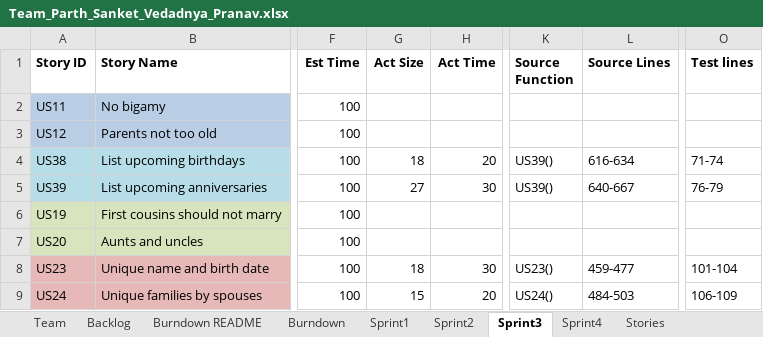
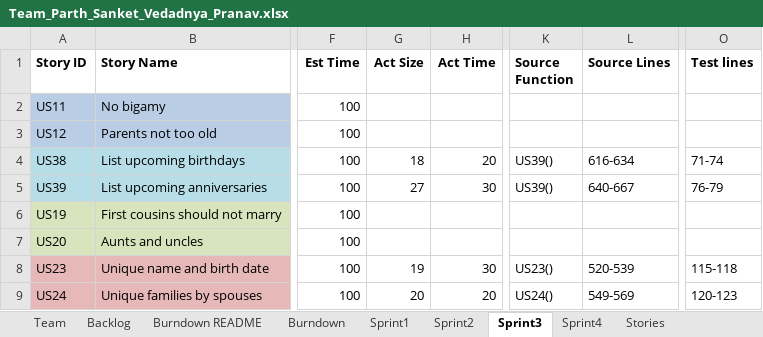
Before and after one commit to parthxparab/CS-555-Agile_Project_Team, an Excel workbook: Sprint3/Team_Parth_Sanket_Vedadnya_Pranav.xlsx, sheet Sprint3, drawn as a sheet; only a part is shown, gaps mark what is left out; values as stored, in another font and other column widths than the file's, no borders; the diff names each change by its address in the sheet, - before the commit and + after, or states it on an @@ line.

Commit message:
Updated xlsx

```diff
--- a/Sprint3/Team_Parth_Sanket_Vedadnya_Pranav.xlsx (sheet Sprint3)
+++ b/Sprint3/Team_Parth_Sanket_Vedadnya_Pranav.xlsx (sheet Sprint3)
-G8 (Act Size): 18
+G8 (Act Size): 19
-L8 (Source Lines): 459-477
+L8 (Source Lines): 520-539
-O8 (Test lines): 101-104
+O8 (Test lines): 115-118
-G9 (Act Size): 15
+G9 (Act Size): 20
-L9 (Source Lines): 484-503
+L9 (Source Lines): 549-569
-O9 (Test lines): 106-109
+O9 (Test lines): 120-123
```
Also changed, not shown: 2 other files.
